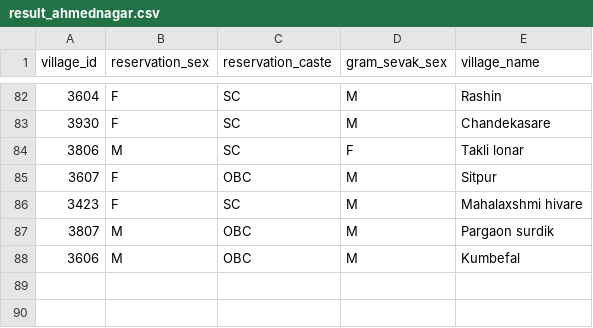
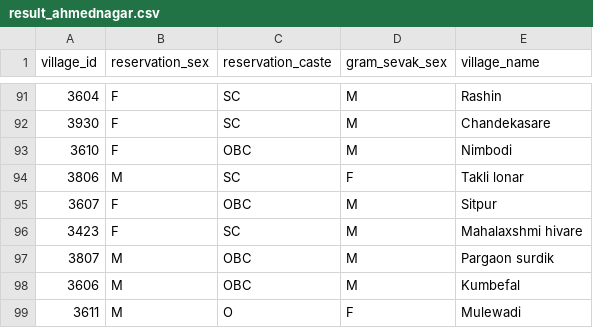
Before and after one commit to polofr/scrap-python-indian-gov, a CSV file: csv_files/results/result_ahmednagar.csv, drawn as a sheet; only a part is shown, gaps mark what is left out; the diff covers the shown part only; the diff names each change by its address in the sheet, - before the commit and + after, or states it on an @@ line.

```diff
--- a/csv_files/results/result_ahmednagar.csv
+++ b/csv_files/results/result_ahmednagar.csv
+row 93: 3610 | F | OBC | M | Nimbodi
+row 99: 3611 | M | O | F | Mulewadi
```
Also changed, not shown: 9 added rows elsewhere in this file.
